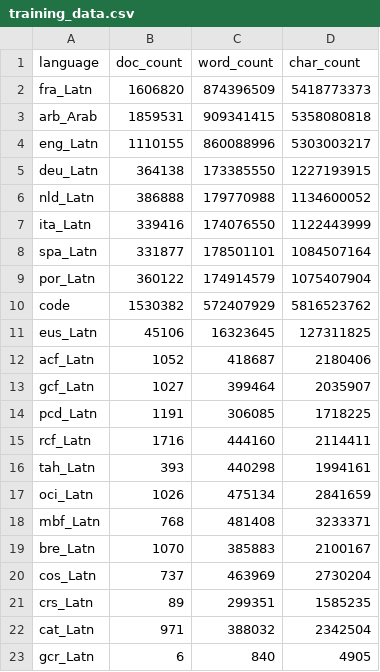
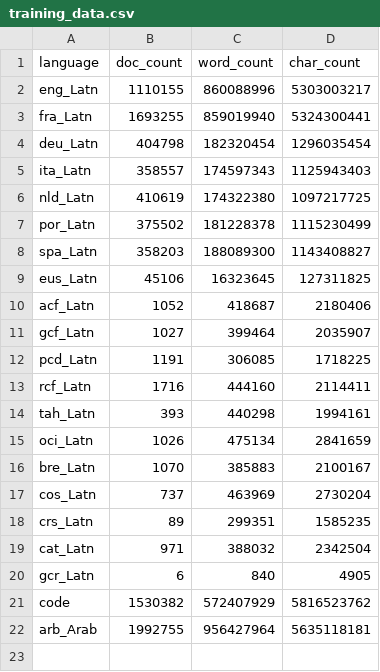
Before and after one commit to OpenLLM-France/Luciole-Training, a CSV file: data/tokenization/train/chronicles/training_data.csv, drawn as a sheet.

Commit message:
Tokenizer training: Use custom alphabet, and a better split pattern for contractions

```diff
--- a/data/tokenization/train/chronicles/training_data.csv
+++ b/data/tokenization/train/chronicles/training_data.csv
@@ -1,11 +1,9 @@
 language,doc_count,word_count,char_count
-fra_Latn,1606820,874396509,5418773373
-arb_Arab,1859531,909341415,5358080818
 eng_Latn,1110155,860088996,5303003217
-deu_Latn,364138,173385550,1227193915
-nld_Latn,386888,179770988,1134600052
-ita_Latn,339416,174076550,1122443999
-spa_Latn,331877,178501101,1084507164
-por_Latn,360122,174914579,1075407904
-code,1530382,572407929,5816523762
+fra_Latn,1693255,859019940,5324300441
+deu_Latn,404798,182320454,1296035454
+ita_Latn,358557,174597343,1125943403
+nld_Latn,410619,174322380,1097217725
+por_Latn,375502,181228378,1115230499
+spa_Latn,358203,188089300,1143408827
 eus_Latn,45106,16323645,127311825
@@ -17,3 +15,2 @@ tah_Latn,393,440298,1994161
 oci_Latn,1026,475134,2841659
-mbf_Latn,768,481408,3233371
 bre_Latn,1070,385883,2100167
@@ -23 +20,3 @@ cat_Latn,971,388032,2342504
 gcr_Latn,6,840,4905
+code,1530382,572407929,5816523762
+arb_Arab,1992755,956427964,5635118181
```
Also changed, not shown: 5 other files.
